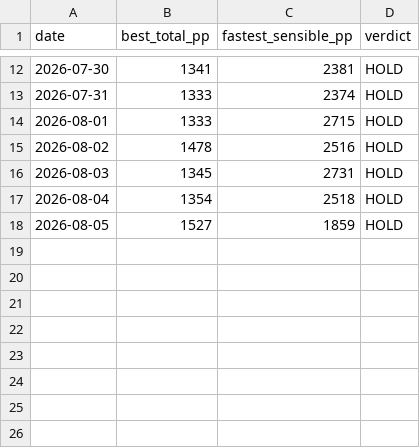
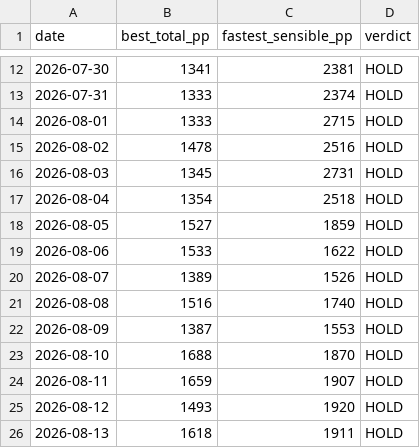
Before and after one commit to Jack-Wests/japan-flight-log, a CSV file: prices.csv, drawn as a sheet; only a part is shown, gaps mark what is left out.

```diff
--- a/prices.csv
+++ b/prices.csv
@@ -18 +18,9 @@ date,best_total_pp,fastest_sensible_pp,verdict
 2026-08-05,1527,1859,HOLD
+2026-08-06,1533,1622,HOLD
+2026-08-07,1389,1526,HOLD
+2026-08-08,1516,1740,HOLD
+2026-08-09,1387,1553,HOLD
+2026-08-10,1688,1870,HOLD
+2026-08-11,1659,1907,HOLD
+2026-08-12,1493,1920,HOLD
+2026-08-13,1618,1911,HOLD
```
Also changed, not shown: 7 other files.
